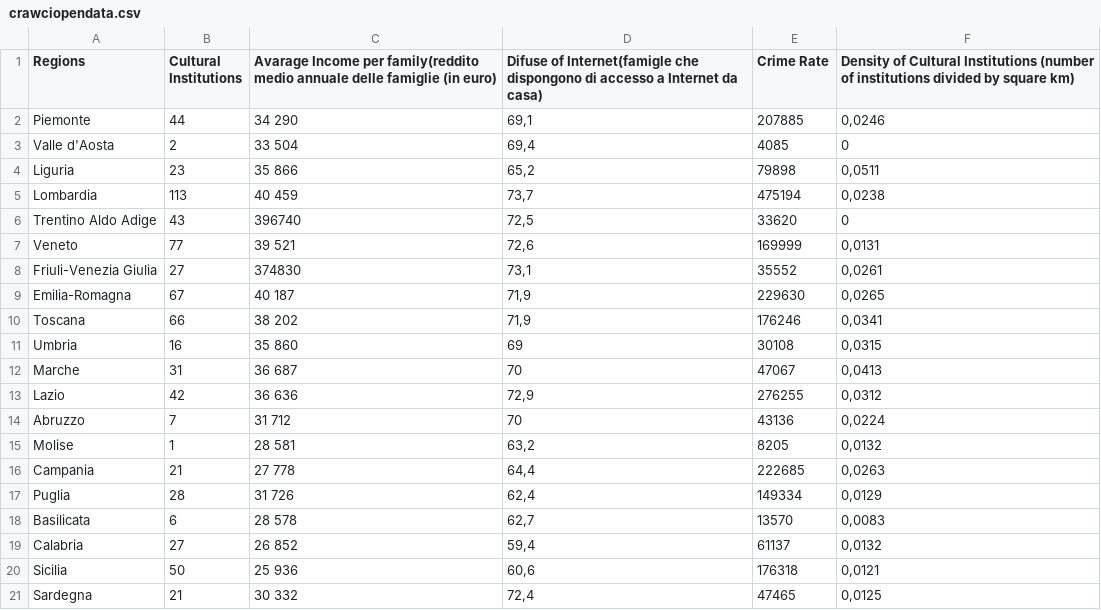
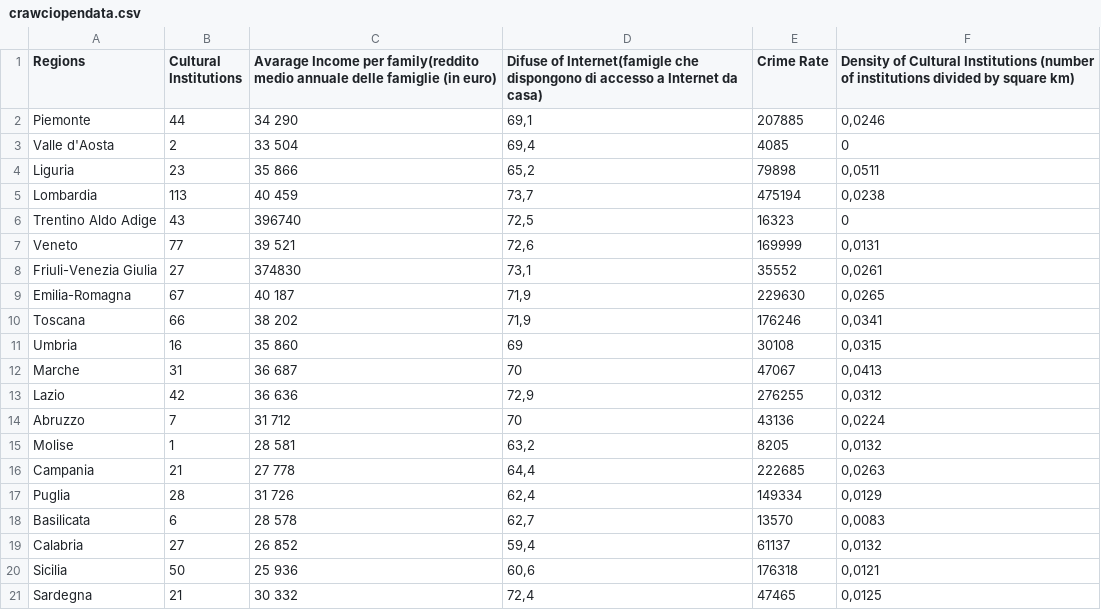
Before and after one commit to StartBootstrap/startbootstrap-agency, a CSV file: dataset/crawciopendata.csv, drawn as a sheet.

Commit message:
ff

```diff
--- a/dataset/crawciopendata.csv
+++ b/dataset/crawciopendata.csv
@@ -5,3 +5,3 @@ Liguria;23;35 866;65,2;79898;0,0511
 Lombardia;113;40 459;73,7;475194;0,0238
-Trentino Aldo Adige;43;396740;72,5;33620;0
+Trentino Aldo Adige;43;396740;72,5;16323;0
 Veneto;77;39 521;72,6;169999;0,0131
```
